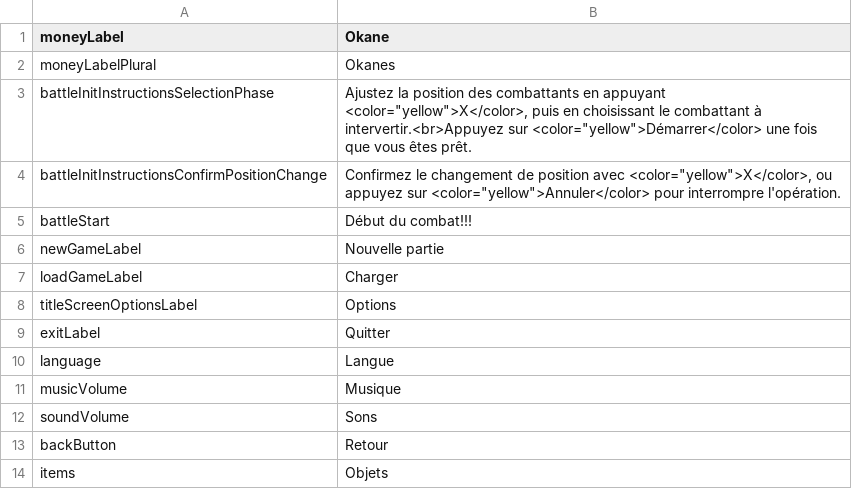
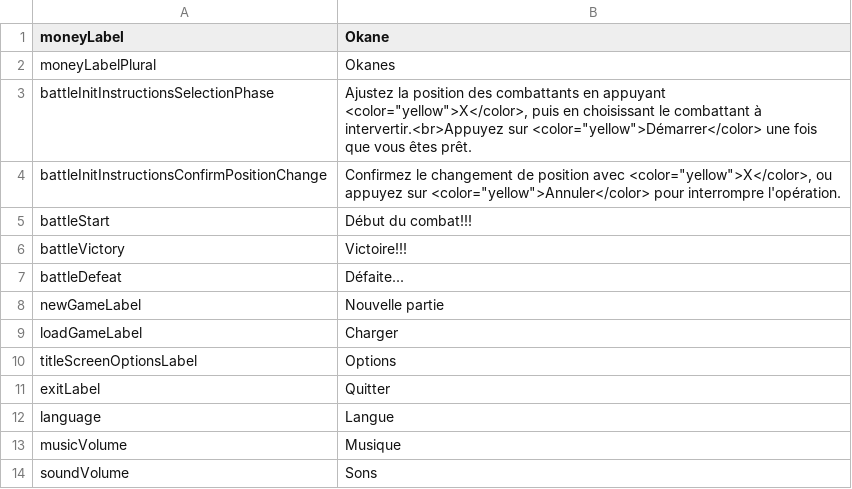
Before and after one commit to MaximeJoly96/LC_Unity, a CSV file: LC_Unity/Assets/Data/Languages/french.csv, drawn as a sheet; only a part is shown; the shorter side is filled out with more unchanged rows; the diff names each change by its address in the sheet, - before the commit and + after, or states it on an @@ line.

```diff
--- a/LC_Unity/Assets/Data/Languages/french.csv
+++ b/LC_Unity/Assets/Data/Languages/french.csv
+row 6: battleVictory | Victoire!!!
+row 7: battleDefeat | Défaite...
```
Also changed, not shown: LC_Unity/Assets/Data/Languages/english.csv, 48 other files.
